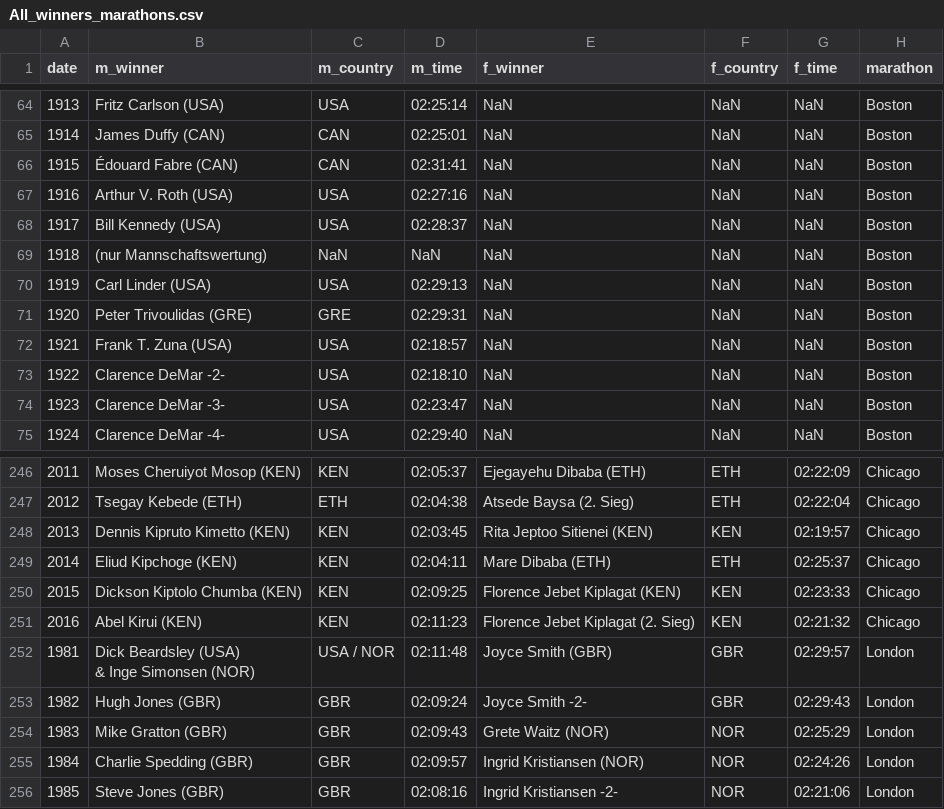
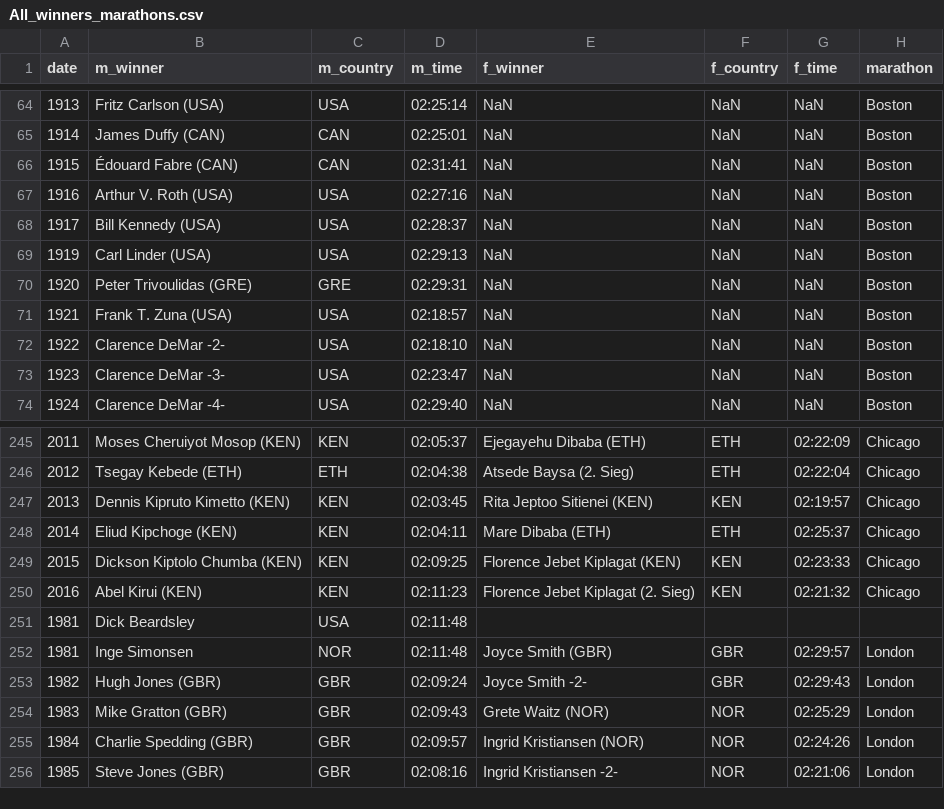
Before and after one commit to MarinaBraem/New-Data-Studio, a CSV file: Code/Project2_Marathon_Nations/All_winners_marathons.csv, drawn as a sheet; only a part is shown, gaps mark what is left out; removed rows and columns are numbered as before the commit, all else as after; ↵ is a line break in a cell; the diff names each change by its address in the sheet, - before the commit and + after, or states it on an @@ line.

```diff
--- a/Code/Project2_Marathon_Nations/All_winners_marathons.csv
+++ b/Code/Project2_Marathon_Nations/All_winners_marathons.csv
-row 69: 1918 | (nur Mannschaftswertung) | NaN | NaN | NaN | NaN | NaN | Boston
+row 251: 1981 | Dick Beardsley | USA | 02:11:48
-B252 (m_winner): Dick Beardsley (USA) ↵ & Inge Simonsen (NOR)
+B252 (m_winner): Inge Simonsen
-C252 (m_country): USA / NOR
+C252 (m_country): NOR
```
Also changed, not shown: 47 other files.
